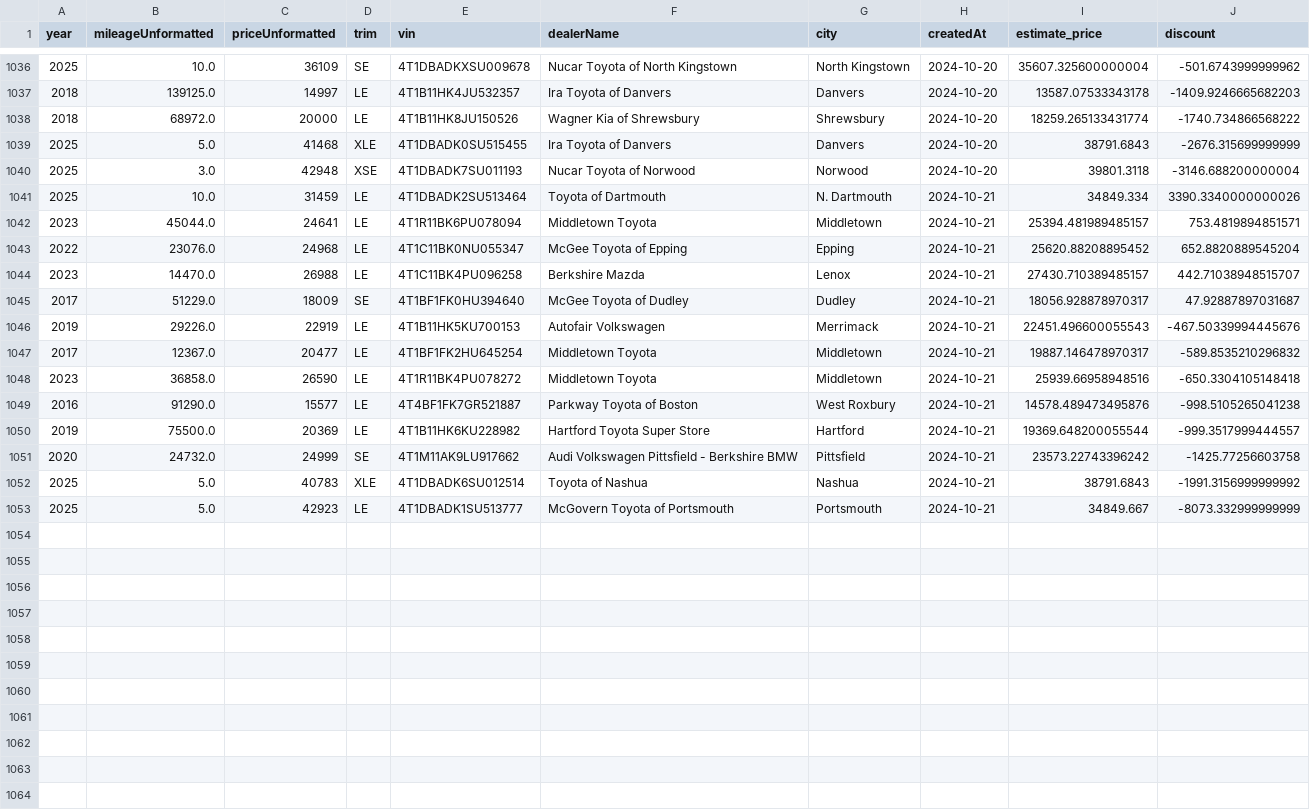
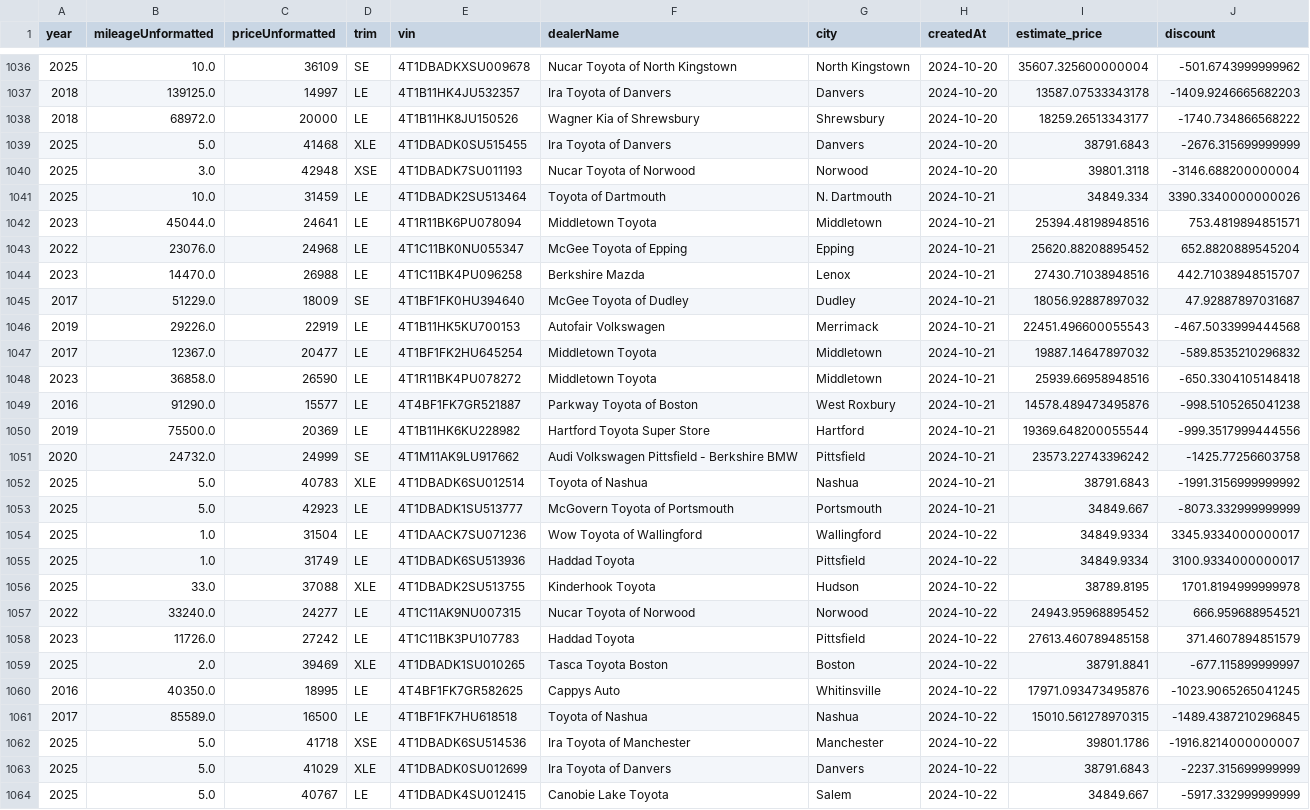
Before and after one commit to MMel099/UsedCarPricer, a CSV file: data/master_data.csv, drawn as a sheet; only a part is shown, gaps mark what is left out.

Commit message:
Automatic daily car data

```diff
--- a/data/master_data.csv
+++ b/data/master_data.csv
@@ -1037,3 +1037,3 @@ year,mileageUnformatted,priceUnformatted,trim,vin,dealerName,city,createdAt,esti
 2018,139125.0,14997,LE,4T1B11HK4JU532357,Ira Toyota of Danvers,Danvers,2024-10-20,13587.07533343178,-1409.9246665682203
-2018,68972.0,20000,LE,4T1B11HK8JU150526,Wagner Kia of Shrewsbury,Shrewsbury,2024-10-20,18259.265133431774,-1740.734866568222
+2018,68972.0,20000,LE,4T1B11HK8JU150526,Wagner Kia of Shrewsbury,Shrewsbury,2024-10-20,18259.26513343177,-1740.734866568222
 2025,5.0,41468,XLE,4T1DBADK0SU515455,Ira Toyota of Danvers,Danvers,2024-10-20,38791.6843,-2676.315699999999
@@ -1041,11 +1041,11 @@ year,mileageUnformatted,priceUnformatted,trim,vin,dealerName,city,createdAt,esti
 2025,10.0,31459,LE,4T1DBADK2SU513464,Toyota of Dartmouth,N. Dartmouth,2024-10-21,34849.334,3390.3340000000026
-2023,45044.0,24641,LE,4T1R11BK6PU078094,Middletown Toyota,Middletown,2024-10-21,25394.481989485157,753.4819894851571
+2023,45044.0,24641,LE,4T1R11BK6PU078094,Middletown Toyota,Middletown,2024-10-21,25394.48198948516,753.4819894851571
 2022,23076.0,24968,LE,4T1C11BK0NU055347,McGee Toyota of Epping,Epping,2024-10-21,25620.88208895452,652.8820889545204
-2023,14470.0,26988,LE,4T1C11BK4PU096258,Berkshire Mazda,Lenox,2024-10-21,27430.710389485157,442.71038948515707
-2017,51229.0,18009,SE,4T1BF1FK0HU394640,McGee Toyota of Dudley,Dudley,2024-10-21,18056.928878970317,47.92887897031687
-2019,29226.0,22919,LE,4T1B11HK5KU700153,Autofair Volkswagen,Merrimack,2024-10-21,22451.496600055543,-467.50339994445676
-2017,12367.0,20477,LE,4T1BF1FK2HU645254,Middletown Toyota,Middletown,2024-10-21,19887.146478970317,-589.8535210296832
+2023,14470.0,26988,LE,4T1C11BK4PU096258,Berkshire Mazda,Lenox,2024-10-21,27430.71038948516,442.71038948515707
+2017,51229.0,18009,SE,4T1BF1FK0HU394640,McGee Toyota of Dudley,Dudley,2024-10-21,18056.92887897032,47.92887897031687
+2019,29226.0,22919,LE,4T1B11HK5KU700153,Autofair Volkswagen,Merrimack,2024-10-21,22451.496600055543,-467.5033999444568
+2017,12367.0,20477,LE,4T1BF1FK2HU645254,Middletown Toyota,Middletown,2024-10-21,19887.14647897032,-589.8535210296832
 2023,36858.0,26590,LE,4T1R11BK4PU078272,Middletown Toyota,Middletown,2024-10-21,25939.66958948516,-650.3304105148418
 2016,91290.0,15577,LE,4T4BF1FK7GR521887,Parkway Toyota of Boston,West Roxbury,2024-10-21,14578.489473495876,-998.5105265041238
-2019,75500.0,20369,LE,4T1B11HK6KU228982,Hartford Toyota Super Store,Hartford,2024-10-21,19369.648200055544,-999.3517999444557
+2019,75500.0,20369,LE,4T1B11HK6KU228982,Hartford Toyota Super Store,Hartford,2024-10-21,19369.648200055544,-999.3517999444556
 2020,24732.0,24999,SE,4T1M11AK9LU917662,Audi Volkswagen Pittsfield - Berkshire BMW,Pittsfield,2024-10-21,23573.22743396242,-1425.77256603758
@@ -1053 +1053,12 @@ year,mileageUnformatted,priceUnformatted,trim,vin,dealerName,city,createdAt,esti
 2025,5.0,42923,LE,4T1DBADK1SU513777,McGovern Toyota of Portsmouth,Portsmouth,2024-10-21,34849.667,-8073.332999999999
+2025,1.0,31504,LE,4T1DAACK7SU071236,Wow Toyota of Wallingford,Wallingford,2024-10-22,34849.9334,3345.9334000000017
+2025,1.0,31749,LE,4T1DBADK6SU513936,Haddad Toyota,Pittsfield,2024-10-22,34849.9334,3100.9334000000017
+2025,33.0,37088,XLE,4T1DBADK2SU513755,Kinderhook Toyota,Hudson,2024-10-22,38789.8195,1701.8194999999978
+2022,33240.0,24277,LE,4T1C11AK9NU007315,Nucar Toyota of Norwood,Norwood,2024-10-22,24943.95968895452,666.959688954521
+2023,11726.0,27242,LE,4T1C11BK3PU107783,Haddad Toyota,Pittsfield,2024-10-22,27613.460789485158,371.4607894851579
+2025,2.0,39469,XLE,4T1DBADK1SU010265,Tasca Toyota Boston,Boston,2024-10-22,38791.8841,-677.115899999997
+2016,40350.0,18995,LE,4T4BF1FK7GR582625,Cappys Auto ,Whitinsville,2024-10-22,17971.093473495876,-1023.9065265041245
+2017,85589.0,16500,LE,4T1BF1FK7HU618518,Toyota of Nashua,Nashua,2024-10-22,15010.561278970315,-1489.4387210296845
+2025,5.0,41718,XSE,4T1DBADK6SU514536,Ira Toyota of Manchester,Manchester,2024-10-22,39801.1786,-1916.8214000000007
+2025,5.0,41029,XLE,4T1DBADK0SU012699,Ira Toyota of Danvers,Danvers,2024-10-22,38791.6843,-2237.315699999999
+2025,5.0,40767,LE,4T1DBADK4SU012415,Canobie Lake Toyota,Salem,2024-10-22,34849.667,-5917.332999999999
```
Also changed, not shown: data/daily_stats.csv, data/newest_data.csv, 3 other files.
